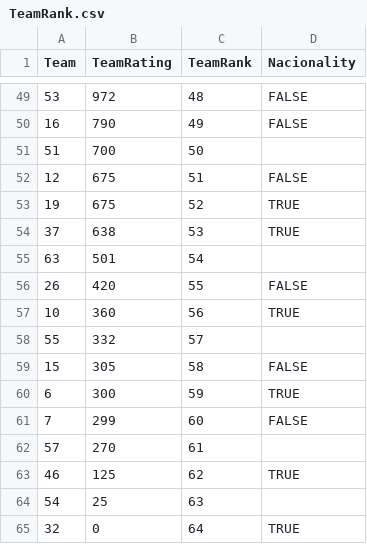
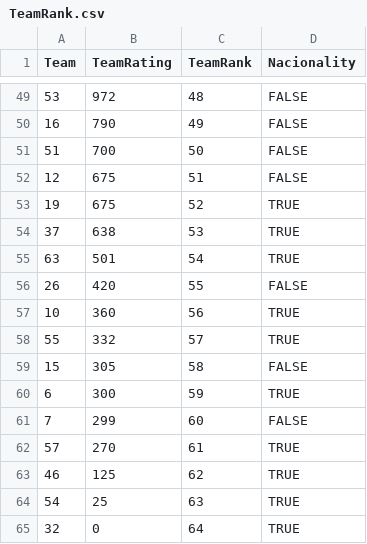
Before and after one commit to mcnaughtonshaun/BDA-Assignment, a CSV file: Data/TeamRank.csv, drawn as a sheet; only a part is shown, gaps mark what is left out.

Commit message:
Update TeamRank.csv

```diff
--- a/Data/TeamRank.csv
+++ b/Data/TeamRank.csv
@@ -50,3 +50,3 @@ Team,TeamRating,TeamRank,Nacionality
 16,790,49,FALSE
-51,700,50
+51,700,50,FALSE
 12,675,51,FALSE
@@ -54,6 +54,6 @@ Team,TeamRating,TeamRank,Nacionality
 37,638,53,TRUE
-63,501,54
+63,501,54,TRUE
 26,420,55,FALSE
 10,360,56,TRUE
-55,332,57
+55,332,57,TRUE
 15,305,58,FALSE
@@ -61,5 +61,5 @@ Team,TeamRating,TeamRank,Nacionality
 7,299,60, FALSE
-57,270,61
+57,270,61,TRUE
 46,125,62,TRUE
-54,25,63
+54,25,63,TRUE
 32,0,64,TRUE
```
